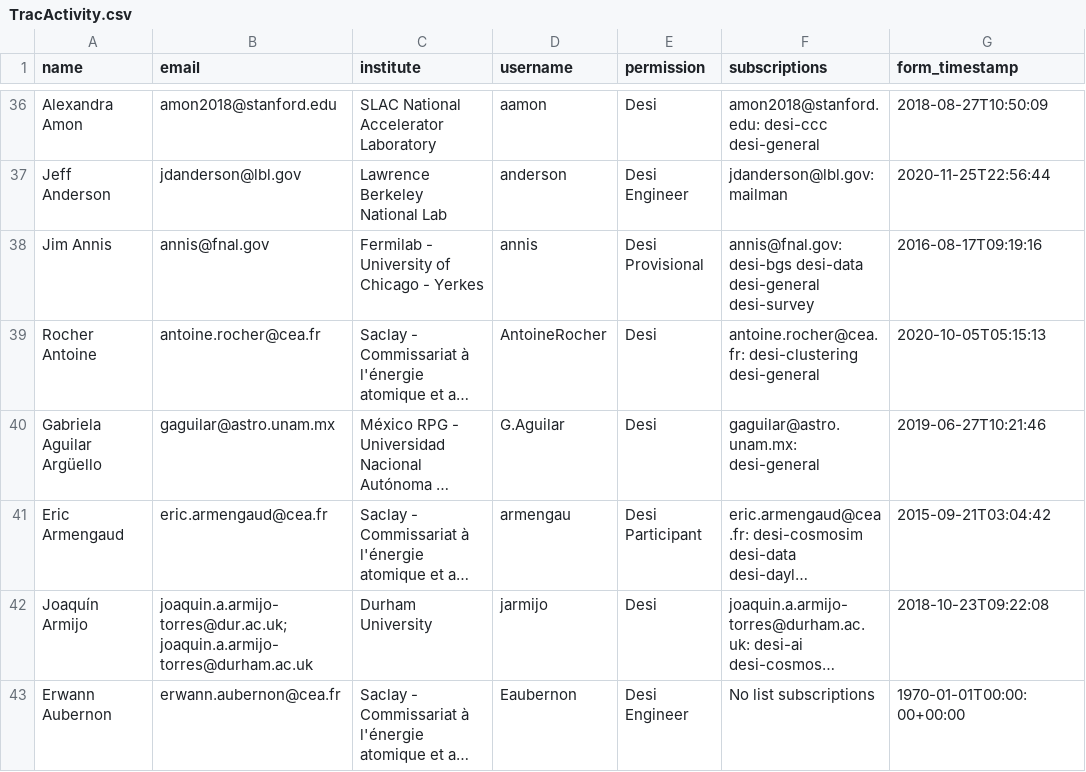
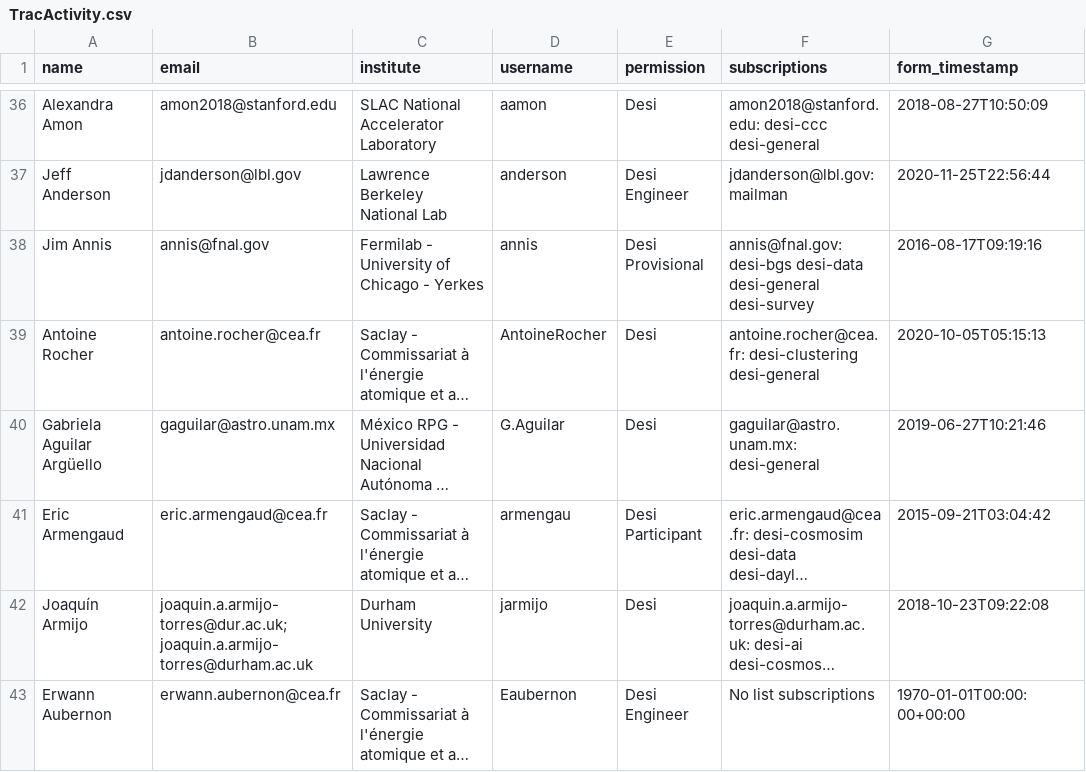
Before and after one commit to desihub/desilo, a CSV file: obs_stats/TracActivity.csv, drawn as a sheet; only a part is shown, gaps mark what is left out; long unchanged cells end in …; the diff covers the shown part only; the diff names each change by its address in the sheet, - before the commit and + after, or states it on an @@ line.

```diff
--- a/obs_stats/TracActivity.csv
+++ b/obs_stats/TracActivity.csv
-A39 (name): Rocher Antoine
+A39 (name): Antoine Rocher
```
Also changed, not shown: 16 added rows, 1 removed row and 8 edited cells elsewhere in this file, obs_stats/inst.csv, obs_stats/old_obs.csv, 3 other files.
